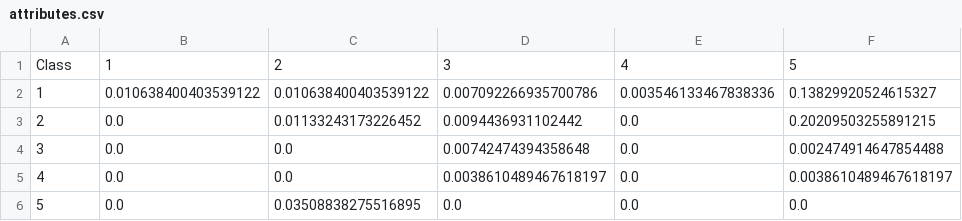
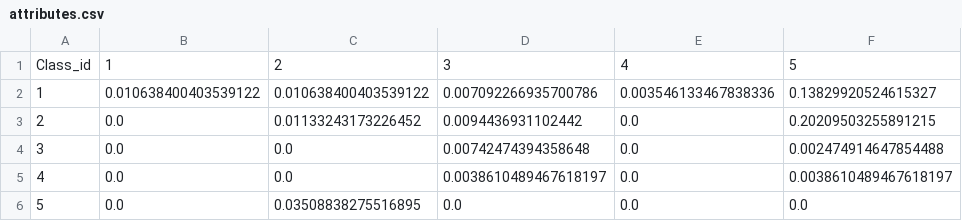
Before and after one commit to ivns1/AML_Project_Group_42, a CSV file: attributes.csv, drawn as a sheet; only a part is shown; the diff names each change by its address in the sheet, - before the commit and + after, or states it on an @@ line.

```diff
--- a/attributes.csv
+++ b/attributes.csv
-A1: Class
+A1: Class_id
```
Also changed, not shown: 1 other file.
